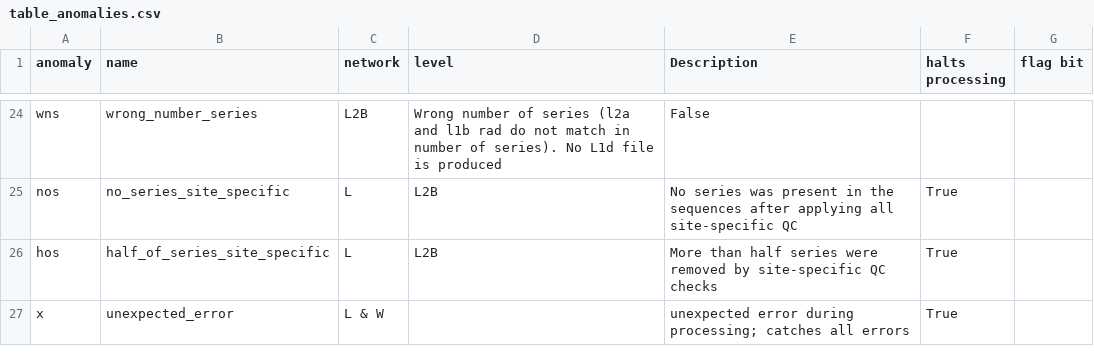
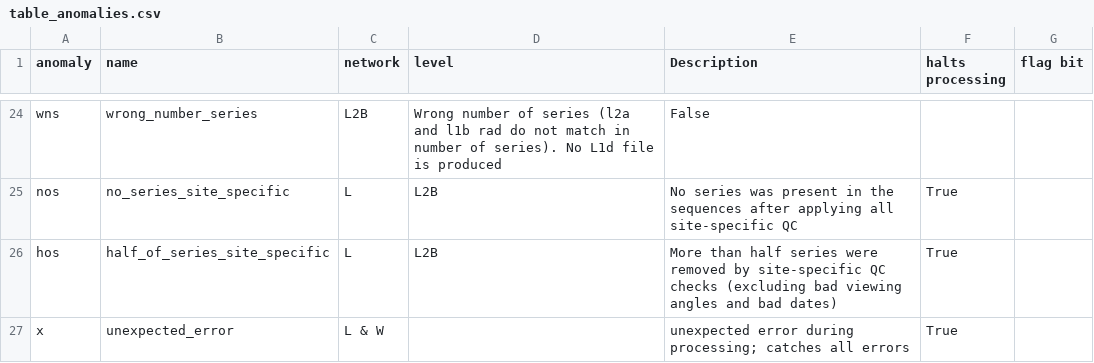
Before and after one commit to HYPERNETS/hypernets_processor, a CSV file: docs/sphinx/content/atbd/products/table_anomalies.csv, drawn as a sheet; only a part is shown, gaps mark what is left out.

Commit message:
trying to fix anomalies

```diff
--- a/docs/sphinx/content/atbd/products/table_anomalies.csv
+++ b/docs/sphinx/content/atbd/products/table_anomalies.csv
@@ -25,3 +25,3 @@ wns, wrong_number_series, L2B , Wrong number of series (l2a and l1b rad do not m
 nos, no_series_site_specific, L , L2B , No series was present in the sequences after applying all site-specific QC, True,
-hos, half_of_series_site_specific, L, L2B, More than half series were removed by site-specific QC checks, True,
+hos, half_of_series_site_specific, L, L2B, More than half series were removed by site-specific QC checks (excluding bad viewing angles and bad dates), True,
 x, unexpected_error, L & W , , unexpected error during processing; catches all errors, True,
```
Also changed, not shown: 5 other files.
